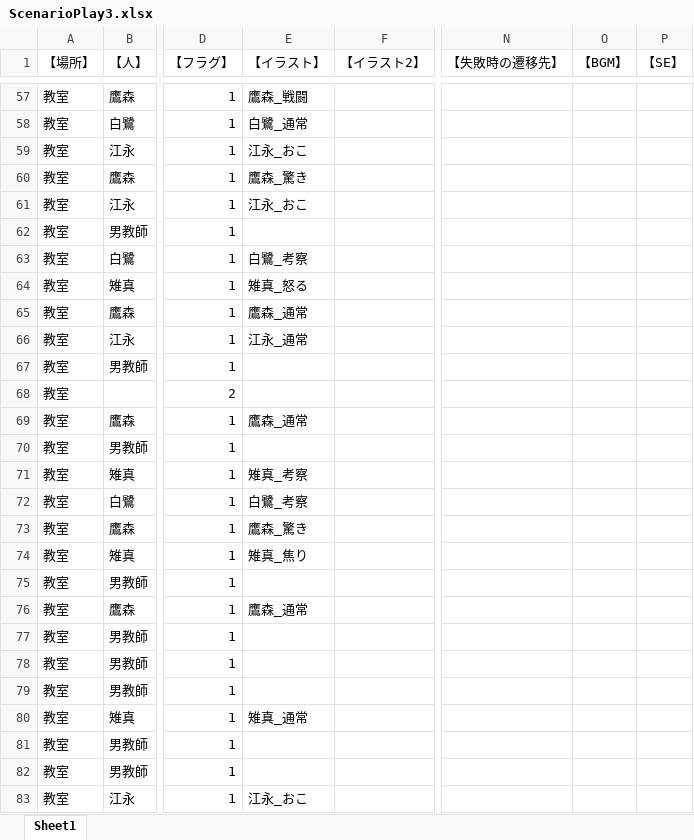
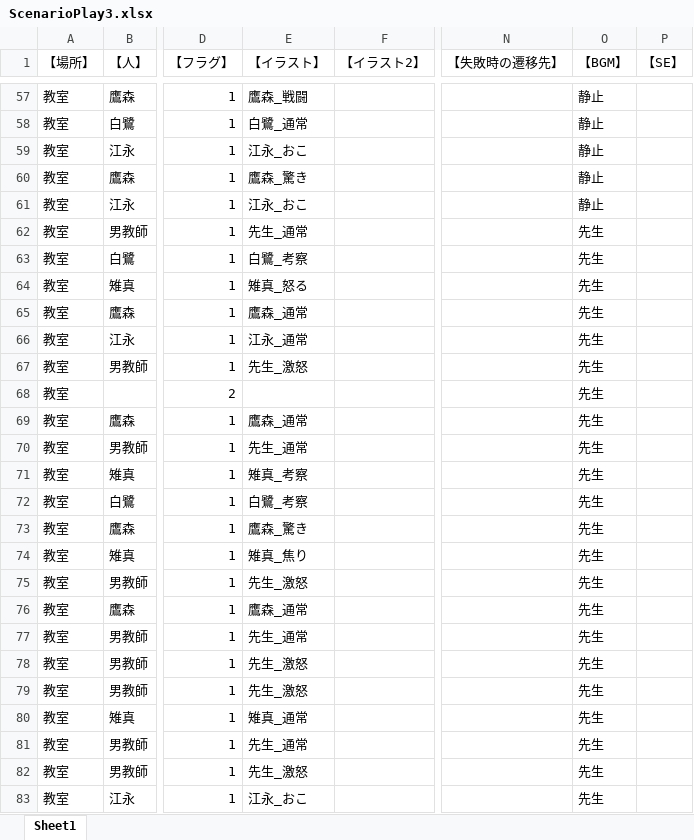
Before and after one commit to yofu-rion/kiwiSisters, an Excel workbook: scenario/ScenarioPlay3.xlsx, sheet Sheet1, drawn as a sheet; only a part is shown, gaps mark what is left out; values as stored, in another font and other column widths than the file's, no borders; the diff covers the shown part only; the diff names each change by its address in the sheet, - before the commit and + after, or states it on an @@ line.

```diff
--- a/scenario/ScenarioPlay3.xlsx (sheet Sheet1)
+++ b/scenario/ScenarioPlay3.xlsx (sheet Sheet1)
-O57:O61 (【BGM】): (empty)
+O57:O61 (【BGM】): 静止
-E58 (【イラスト】): ⽩鷺_通常
+E58 (【イラスト】): 白鷺_通常
-E62 (【イラスト】): (empty)
+E62 (【イラスト】): 先生_通常
-O62:O83 (【BGM】): (empty)
+O62:O83 (【BGM】): 先生
-E63 (【イラスト】): ⽩鷺_考察
+E63 (【イラスト】): 白鷺_考察
-E67 (【イラスト】): (empty)
+E67 (【イラスト】): 先生_激怒
-E70 (【イラスト】): (empty)
+E70 (【イラスト】): 先生_通常
-E72 (【イラスト】): ⽩鷺_考察
+E72 (【イラスト】): 白鷺_考察
-E75 (【イラスト】): (empty)
+E75 (【イラスト】): 先生_激怒
-E77 (【イラスト】): (empty)
+E77 (【イラスト】): 先生_通常
-E78:E79 (【イラスト】): (empty)
+E78:E79 (【イラスト】): 先生_激怒
-E81 (【イラスト】): (empty)
+E81 (【イラスト】): 先生_通常
-E82 (【イラスト】): (empty)
+E82 (【イラスト】): 先生_激怒
```
Also changed, not shown: 175 edited cells elsewhere in this sheet, scenario/ScenarioPlay1.xlsx, scenario/ScenarioPlay2.xlsx, 32 other files.
